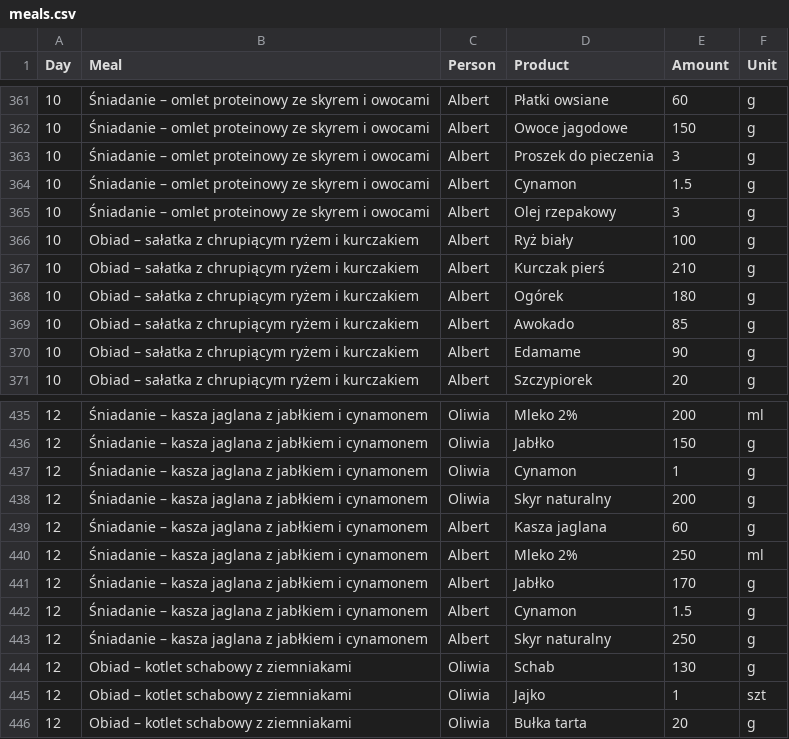
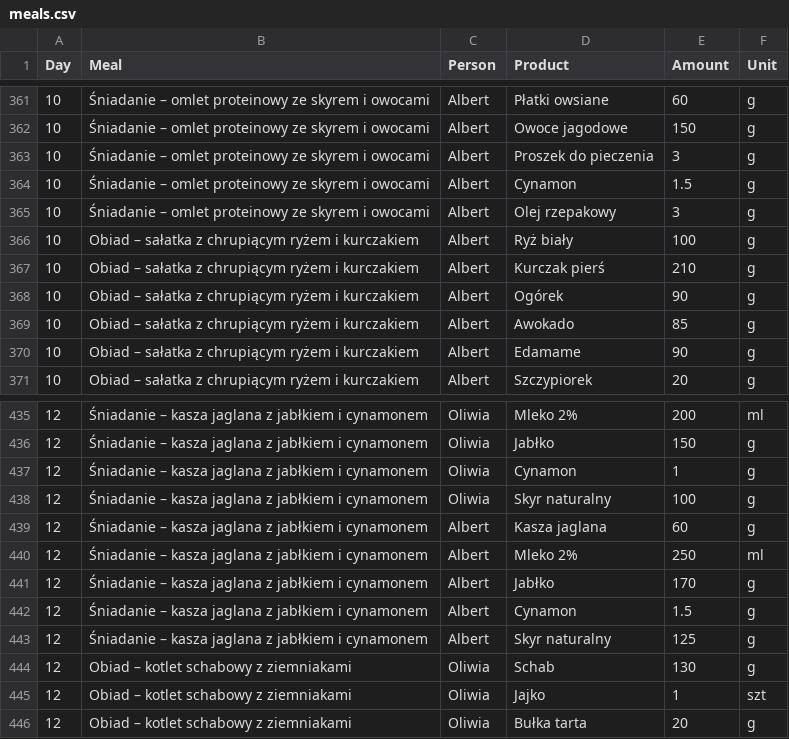
Before and after one commit to albert-kozera/hit-macros, a CSV file: meals.csv, drawn as a sheet; only a part is shown, gaps mark what is left out.

```diff
--- a/meals.csv
+++ b/meals.csv
@@ -367,3 +367,3 @@ Day,Meal,Person,Product,Amount,Unit
 10,Obiad – sałatka z chrupiącym ryżem i kurczakiem,Albert,Kurczak pierś,210,g
-10,Obiad – sałatka z chrupiącym ryżem i kurczakiem,Albert,Ogórek,180,g
+10,Obiad – sałatka z chrupiącym ryżem i kurczakiem,Albert,Ogórek,90,g
 10,Obiad – sałatka z chrupiącym ryżem i kurczakiem,Albert,Awokado,85,g
@@ -437,3 +437,3 @@ Day,Meal,Person,Product,Amount,Unit
 12,Śniadanie – kasza jaglana z jabłkiem i cynamonem,Oliwia,Cynamon,1,g
-12,Śniadanie – kasza jaglana z jabłkiem i cynamonem,Oliwia,Skyr naturalny,200,g
+12,Śniadanie – kasza jaglana z jabłkiem i cynamonem,Oliwia,Skyr naturalny,100,g
 12,Śniadanie – kasza jaglana z jabłkiem i cynamonem,Albert,Kasza jaglana,60,g
@@ -442,3 +442,3 @@ Day,Meal,Person,Product,Amount,Unit
 12,Śniadanie – kasza jaglana z jabłkiem i cynamonem,Albert,Cynamon,1.5,g
-12,Śniadanie – kasza jaglana z jabłkiem i cynamonem,Albert,Skyr naturalny,250,g
+12,Śniadanie – kasza jaglana z jabłkiem i cynamonem,Albert,Skyr naturalny,125,g
 12,Obiad – kotlet schabowy z ziemniakami,Oliwia,Schab,130,g
```
Also changed, not shown: 2 other files.
